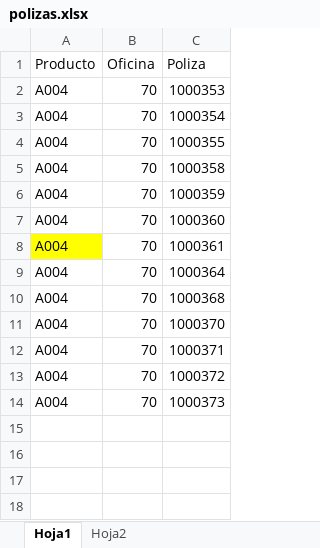
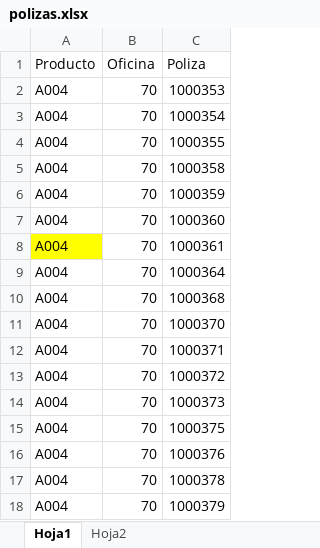
Before and after one commit to RobertoMVUltra/Acsel_AutosA004, an Excel workbook: Data/polizas.xlsx, sheet Hoja1, drawn as a sheet; values as stored, in another font and other column widths than the file's, no borders; the diff names each change by its address in the sheet, - before the commit and + after, or states it on an @@ line.

```diff
--- a/Data/polizas.xlsx (sheet Hoja1)
+++ b/Data/polizas.xlsx (sheet Hoja1)
+row 15: A004 | 70 | 1000375
+row 16: A004 | 70 | 1000376
+row 17: A004 | 70 | 1000378
+row 18: A004 | 70 | 1000379
```
Also changed, not shown: sheet Hoja2, Components/Siniestros/Default.xlsx, 9 other files.
